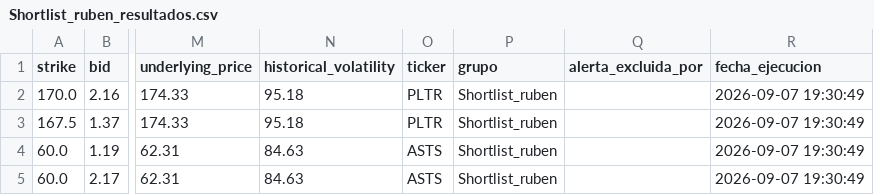
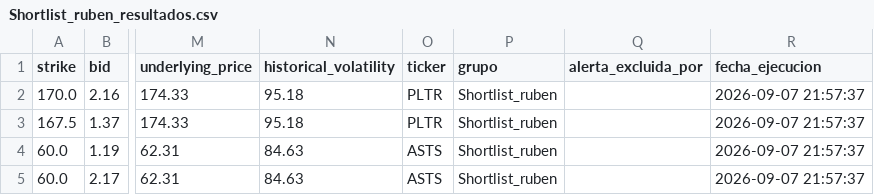
Before and after one commit to rubenm1906/short-put-openai, a CSV file: storage/Shortlist_ruben_resultados.csv, drawn as a sheet; only a part is shown, gaps mark what is left out; the diff names each change by its address in the sheet, - before the commit and + after, or states it on an @@ line.

```diff
--- a/storage/Shortlist_ruben_resultados.csv
+++ b/storage/Shortlist_ruben_resultados.csv
-R2:R5 (fecha_ejecucion): 2026-09-07 19:30:49
+R2:R5 (fecha_ejecucion): 2026-09-07 21:57:37
```
Also changed, not shown: storage/7_Magnificas_resultados.csv, storage/Top 10 Nasdap_resultados.csv, 11 other files.
